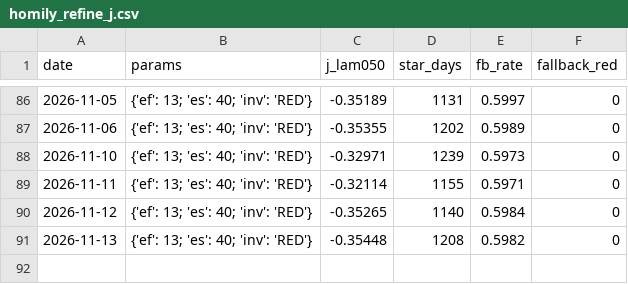
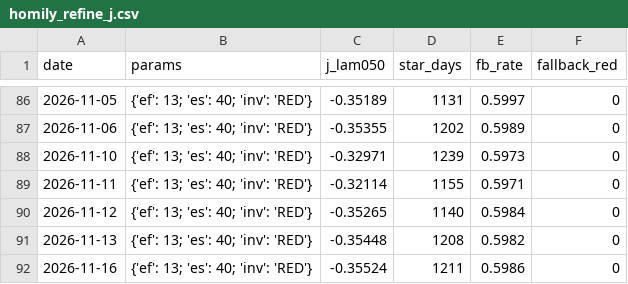
Before and after one commit to gaoyan198/homily-bot, a CSV file: homily_refine_j.csv, drawn as a sheet; only a part is shown, gaps mark what is left out.

```diff
--- a/homily_refine_j.csv
+++ b/homily_refine_j.csv
@@ -91 +91,2 @@ date,params,j_lam050,star_days,fb_rate,fallback_red
 2026-11-13,{'ef': 13; 'es': 40; 'inv': 'RED'},-0.35448,1208,0.5982,0
+2026-11-16,{'ef': 13; 'es': 40; 'inv': 'RED'},-0.35524,1211,0.5986,0
```
Also changed, not shown: homily_refine_log.csv, 5 other files.
